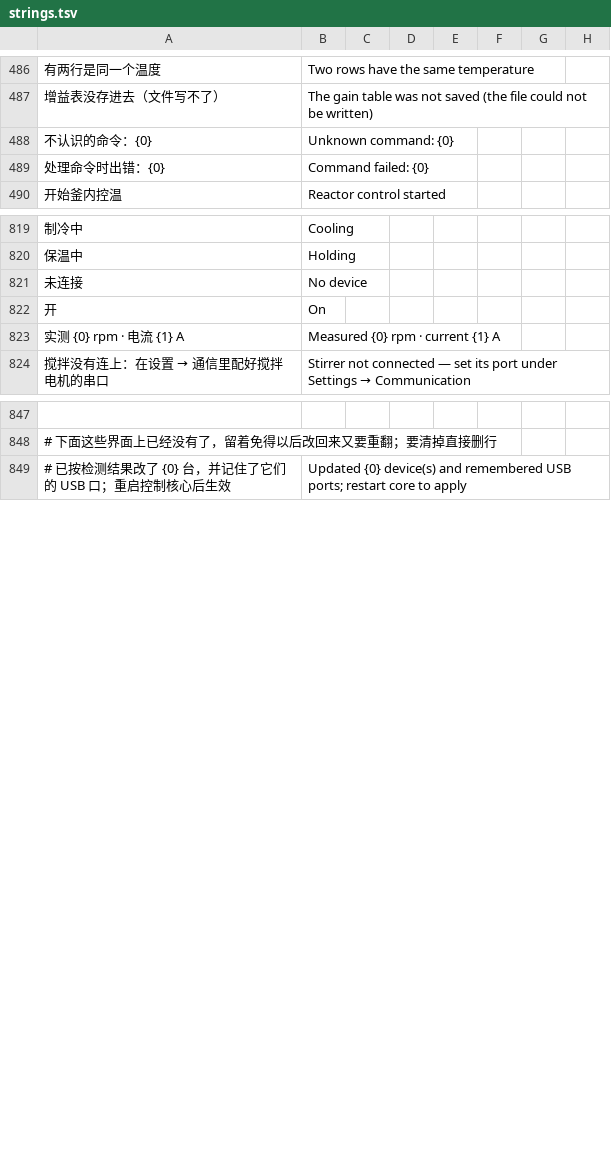
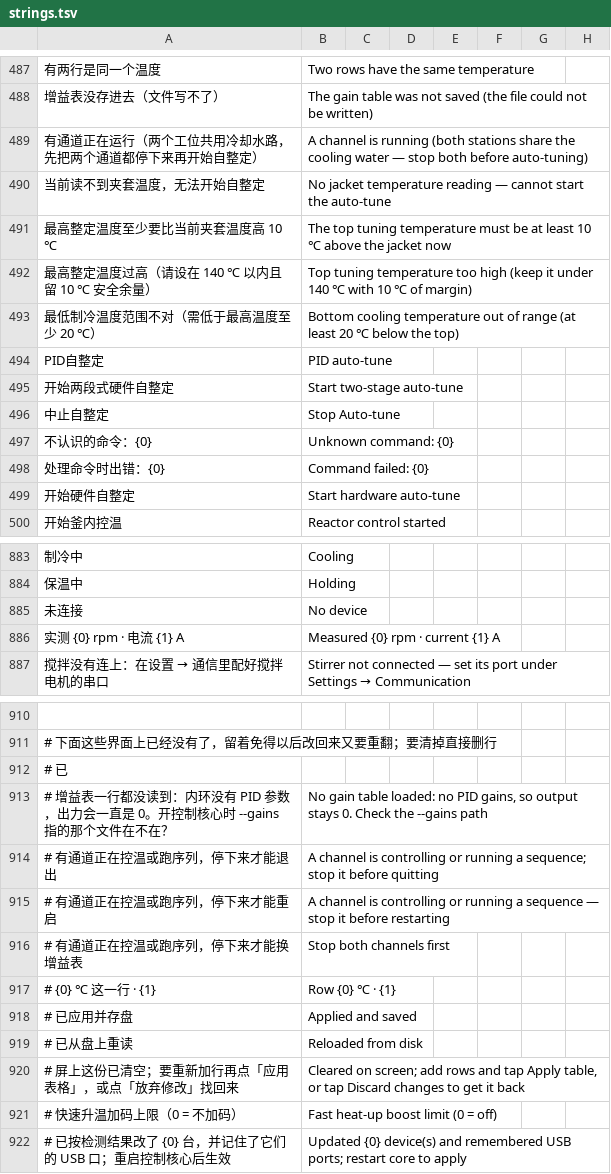
Before and after one commit to To-lovely-April-days/Tec4pc, a TSV file: hmi-cpp/ui/assets/lang/strings.tsv, drawn as a sheet; only a part is shown, gaps mark what is left out; the diff covers the shown part only; the diff names each change by its address in the sheet, - before the commit and + after, or states it on an @@ line.

```diff
--- a/hmi-cpp/ui/assets/lang/strings.tsv
+++ b/hmi-cpp/ui/assets/lang/strings.tsv
+row 489: 有通道正在运行（两个工位共用冷却水路，先把两个通道都停下来再开始自整定） | A channel is running (both stations share the cooling water — stop both before auto-tuning)
+row 490: 当前读不到夹套温度，无法开始自整定 | No jacket temperature reading — cannot start the auto-tune
+row 491: 最高整定温度至少要比当前夹套温度高 10 ℃ | The top tuning temperature must be at least 10 ℃ above the jacket now
+row 492: 最高整定温度过高（请设在 140 ℃ 以内且留 10 ℃ 安全余量） | Top tuning temperature too high (keep it under 140 ℃ with 10 ℃ of margin)
+row 493: 最低制冷温度范围不对（需低于最高温度至少 20 ℃） | Bottom cooling temperature out of range (at least 20 ℃ below the top)
+row 494: PID自整定 | PID auto-tune
+row 495: 开始两段式硬件自整定 | Start two-stage auto-tune
@@ row 1672 moved to row 496: 中止自整定 @@
+row 499: 开始硬件自整定 | Start hardware auto-tune
@@ row 822 moved to row 706: 开 @@
+row 912: # 已
+row 913: # 增益表一行都没读到：内环没有 PID 参数，出力会一直是 0。开控制核心时 --gains 指的那个文件在不在？ | No gain table loaded: no PID gains, so output stays 0. Check the --gains path
+row 914: # 有通道正在控温或跑序列，停下来才能退出 | A channel is controlling or running a sequence; stop it before quitting
+row 915: # 有通道正在控温或跑序列，停下来才能重启 | A channel is controlling or running a sequence — stop it before restarting
+row 916: # 有通道正在控温或跑序列，停下来才能换增益表 | Stop both channels first
+row 917: # {0} ℃ 这一行 · {1} | Row {0} ℃ · {1}
+row 918: # 已应用并存盘 | Applied and saved
+row 919: # 已从盘上重读 | Reloaded from disk
+row 920: # 屏上这份已清空；要重新加行再点「应用表格」，或点「放弃修改」找回来 | Cleared on screen; add rows and tap Apply table, or tap Discard changes to get it back
+row 921: # 快速升温加码上限（0 = 不加码） | Fast heat-up boost limit (0 = off)
```
Also changed, not shown: 36 added rows, 6 removed rows, 25 moved rows and 6 edited cells elsewhere in this file, 1 other file.
